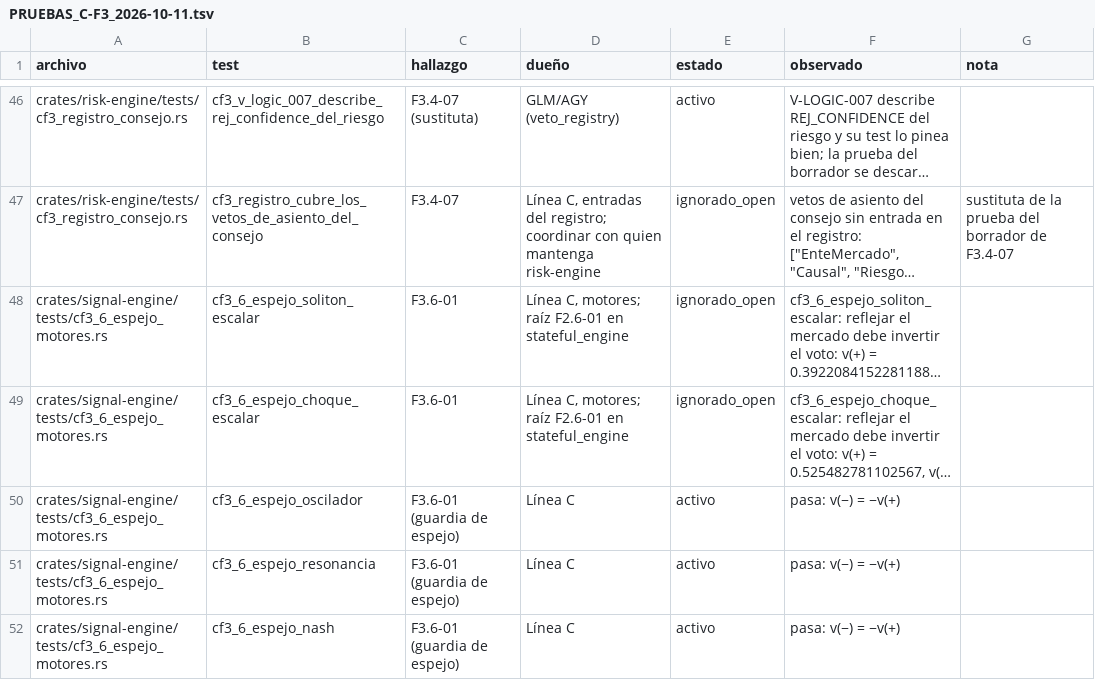
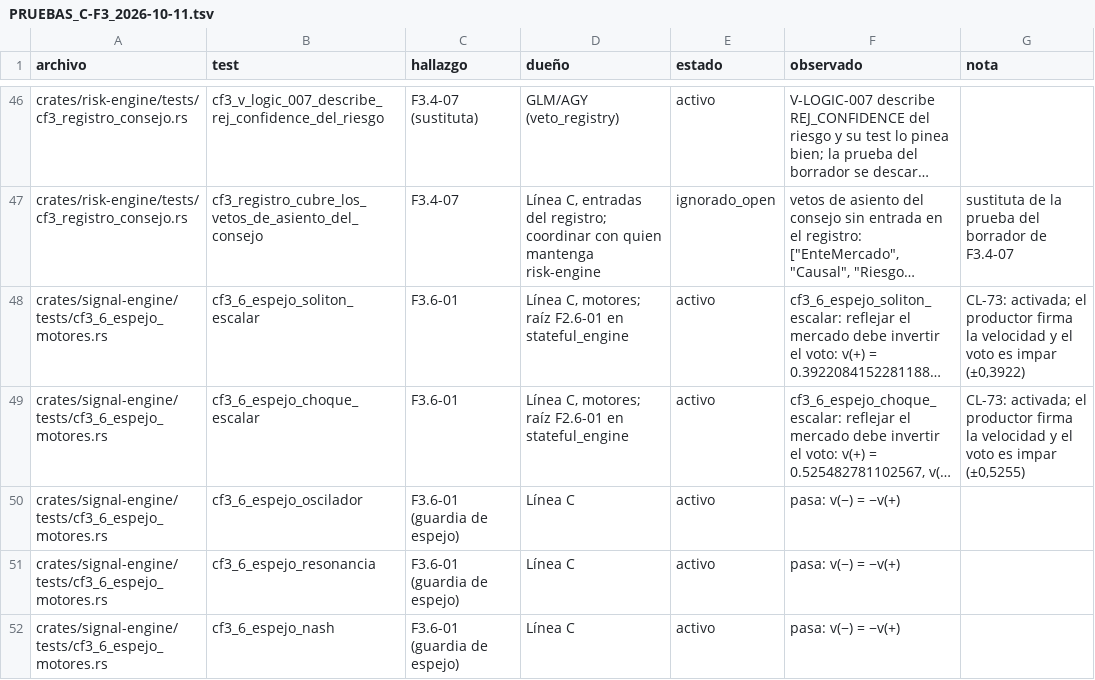
Before and after one commit to Jhona-la/Trader-Gemini, a TSV file: docs/audit/PRUEBAS_C-F3_2026-10-11.tsv, drawn as a sheet; only a part is shown, gaps mark what is left out; long unchanged cells end in …; the diff names each change by its address in the sheet, - before the commit and + after, or states it on an @@ line.

```diff
--- a/docs/audit/PRUEBAS_C-F3_2026-10-11.tsv
+++ b/docs/audit/PRUEBAS_C-F3_2026-10-11.tsv
-E48:E49 (estado): ignorado_open
+E48:E49 (estado): activo
-G48 (nota): (empty)
+G48 (nota): CL-73: activada; el productor firma la velocidad y el voto es impar (±0,3922)
-G49 (nota): (empty)
+G49 (nota): CL-73: activada; el productor firma la velocidad y el voto es impar (±0,5255)
```
Also changed, not shown: docs/audit/PRUEBAS_C-F2_2026-10-11.tsv, 4 other files.
